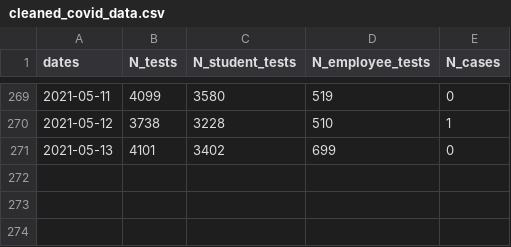
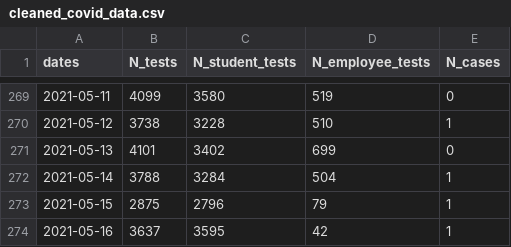
Before and after one commit to dashiellmassey/cornell-covid-dashboard, a CSV file: cleaned_covid_data.csv, drawn as a sheet; only a part is shown, gaps mark what is left out; the diff names each change by its address in the sheet, - before the commit and + after, or states it on an @@ line.

```diff
--- a/cleaned_covid_data.csv
+++ b/cleaned_covid_data.csv
+row 272: 2021-05-14 | 3788 | 3284 | 504 | 1
+row 273: 2021-05-15 | 2875 | 2796 | 79 | 1
+row 274: 2021-05-16 | 3637 | 3595 | 42 | 1
```
Also changed, not shown: docs/cleaned_covid_data.csv, 4 other files.
